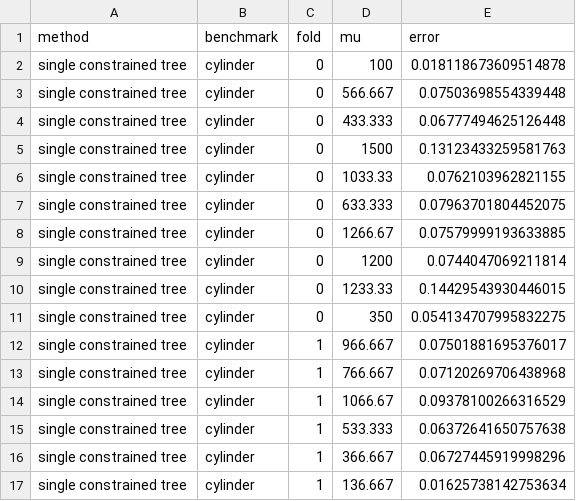
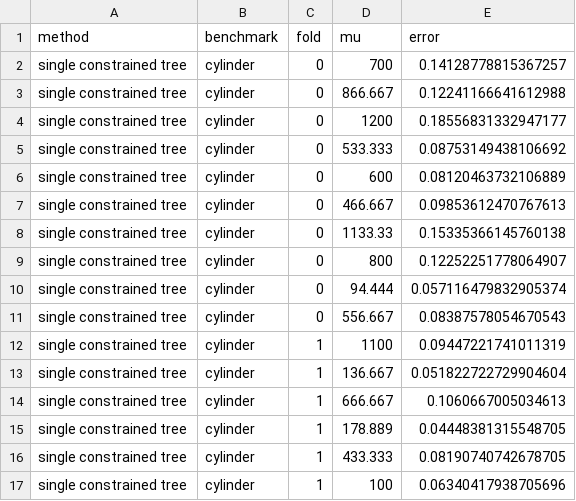
Before and after one commit to MelikaBaghi/cXGBoost, a CSV file: results/ablation_native/cylinder_singletree_errors.csv, drawn as a sheet; only a part is shown; the diff covers the shown part only.

```diff
--- a/results/ablation_native/cylinder_singletree_errors.csv
+++ b/results/ablation_native/cylinder_singletree_errors.csv
@@ -1,17 +1,17 @@
 method,benchmark,fold,mu,error
-single constrained tree,cylinder,0,100,0.018118673609514878
-single constrained tree,cylinder,0,566.667,0.07503698554339448
-single constrained tree,cylinder,0,433.333,0.06777494625126448
-single constrained tree,cylinder,0,1500,0.13123433259581763
-single constrained tree,cylinder,0,1033.33,0.0762103962821155
-single constrained tree,cylinder,0,633.333,0.07963701804452075
-single constrained tree,cylinder,0,1266.67,0.07579999193633885
-single constrained tree,cylinder,0,1200,0.0744047069211814
-single constrained tree,cylinder,0,1233.33,0.14429543930446015
-single constrained tree,cylinder,0,350,0.054134707995832275
-single constrained tree,cylinder,1,966.667,0.07501881695376017
-single constrained tree,cylinder,1,766.667,0.07120269706438968
-single constrained tree,cylinder,1,1066.67,0.09378100266316529
-single constrained tree,cylinder,1,533.333,0.06372641650757638
-single constrained tree,cylinder,1,366.667,0.06727445919998296
-single constrained tree,cylinder,1,136.667,0.01625738142753634
+single constrained tree,cylinder,0,700,0.14128778815367257
+single constrained tree,cylinder,0,866.667,0.12241166641612988
+single constrained tree,cylinder,0,1200,0.18556831332947177
+single constrained tree,cylinder,0,533.333,0.08753149438106692
+single constrained tree,cylinder,0,600,0.08120463732106889
+single constrained tree,cylinder,0,466.667,0.09853612470767613
+single constrained tree,cylinder,0,1133.33,0.15335366145760138
+single constrained tree,cylinder,0,800,0.12252251778064907
+single constrained tree,cylinder,0,94.444,0.057116479832905374
+single constrained tree,cylinder,0,556.667,0.08387578054670543
+single constrained tree,cylinder,1,1100,0.09447221741011319
+single constrained tree,cylinder,1,136.667,0.051822722729904604
+single constrained tree,cylinder,1,666.667,0.1060667005034613
+single constrained tree,cylinder,1,178.889,0.04448381315548705
+single constrained tree,cylinder,1,433.333,0.08190740742678705
+single constrained tree,cylinder,1,100,0.06340417938705696
```
Also changed, not shown: 4 removed rows and 47 edited cells elsewhere in this file, results/ablation_native/cylinder_posthoc_errors.csv, results/ablation_native/cylinder_unconstrained_errors.csv, 21 other files.
